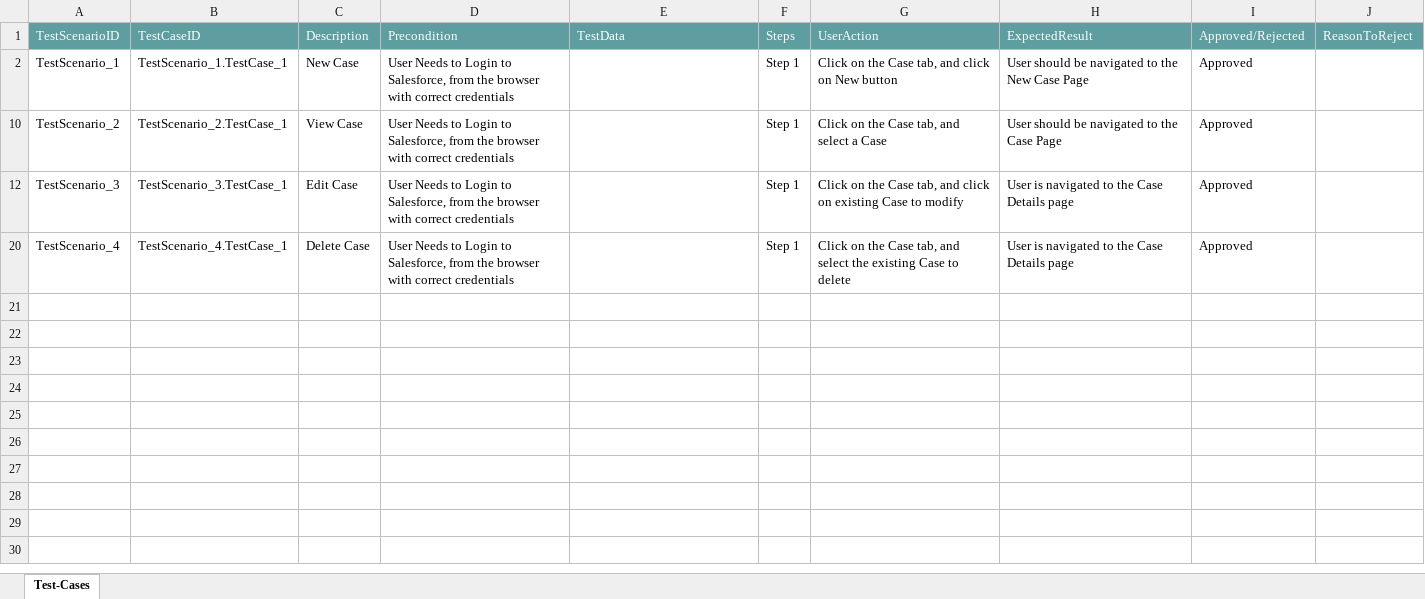
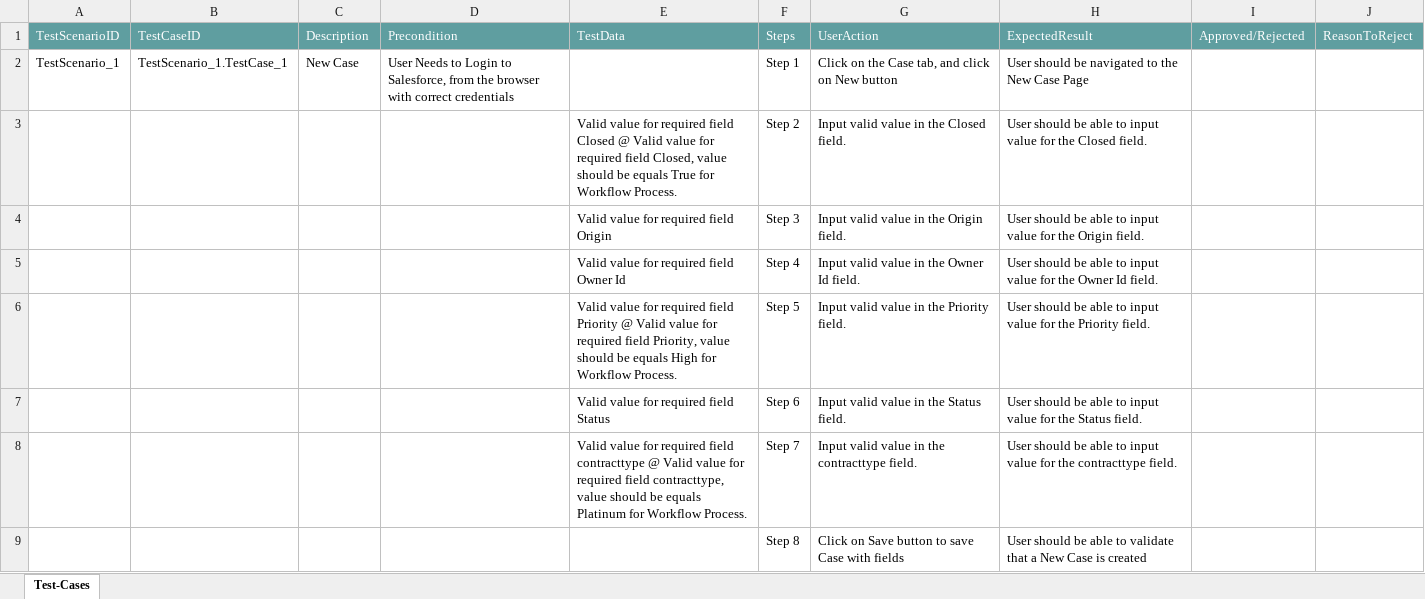
Before and after one commit to ShaikMohamedIrfan/Provide, an Excel workbook: case.xlsx, sheet Test-Cases, drawn as a sheet; values as stored, in another font and other column widths than the file's, no borders; table styles not drawn; removed rows and columns are numbered as before the commit, all else as after; the diff names each change by its address in the sheet, - before the commit and + after, or states it on an @@ line.

Commit message:
Initial Commit for Verification of Test cases

```diff
--- a/case.xlsx (sheet Test-Cases)
+++ b/case.xlsx (sheet Test-Cases)
-I2: Approved
+I2: (empty)
-row 10: TestScenario_2 | TestScenario_2.TestCase_1 | View Case | User Needs to Login to Salesforce, from the browser with correct credentials |  | Step 1 | Click on the Case tab, and select a Case | User should be navigated to the Case Page | Approved
-row 12: TestScenario_3 | TestScenario_3.TestCase_1 | Edit Case | User Needs to Login to Salesforce, from the browser with correct credentials |  | Step 1 | Click on the Case tab, and click on existing Case to modify | User is navigated to the Case Details page | Approved
-row 20: TestScenario_4 | TestScenario_4.TestCase_1 | Delete Case | User Needs to Login to Salesforce, from the browser with correct credentials |  | Step 1 | Click on the Case tab, and select the existing Case to delete | User is navigated to the Case Details page | Approved
@@ row 3 unhidden:  |  |  |  | Valid value for required field Closed @ Valid value for required field Closed, value should be equals True for Workflow Process. | Step 2 | Input valid value in the Closed field. | User should be able to input value for the Closed field. @@
@@ row 4 unhidden:  |  |  |  | Valid value for required field Origin | Step 3 | Input valid value in the Origin field. | User should be able to input value for the Origin field. @@
@@ row 5 unhidden:  |  |  |  | Valid value for required field Owner Id | Step 4 | Input valid value in the Owner Id field. | User should be able to input value for the Owner Id field. @@
@@ row 6 unhidden:  |  |  |  | Valid value for required field Priority @ Valid value for required field Priority, value should be equals High for Workflow Process. | Step 5 | Input valid value in the Priority field. | User should be able to input value for the Priority field. @@
@@ row 7 unhidden:  |  |  |  | Valid value for required field Status | Step 6 | Input valid value in the Status field. | User should be able to input value for the Status field. @@
@@ row 8 unhidden:  |  |  |  | Valid value for required field contracttype @ Valid value for required field contracttype, value should be equals Platinum for Workflow Process. | Step 7 | Input valid value in the contracttype field. | User should be able to input value for the contracttype field. @@
@@ row 9 unhidden:  |  |  |  |  | Step 8 | Click on Save button to save Case with fields | User should be able to validate that a New Case is created @@
```
Also changed, not shown: hidden cells.
